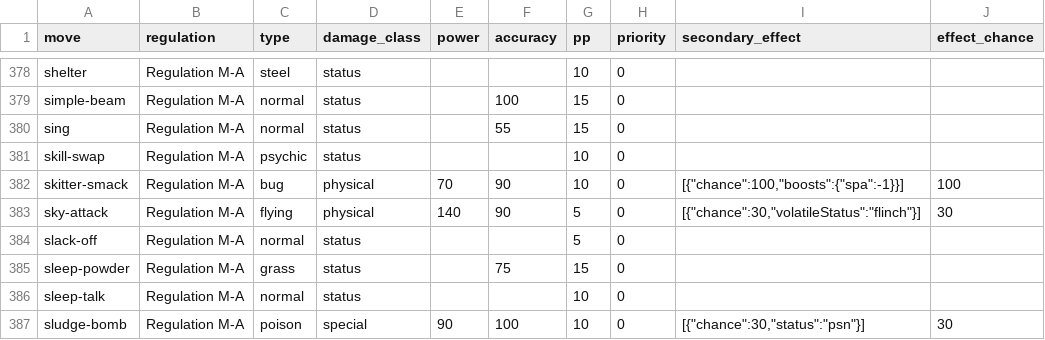
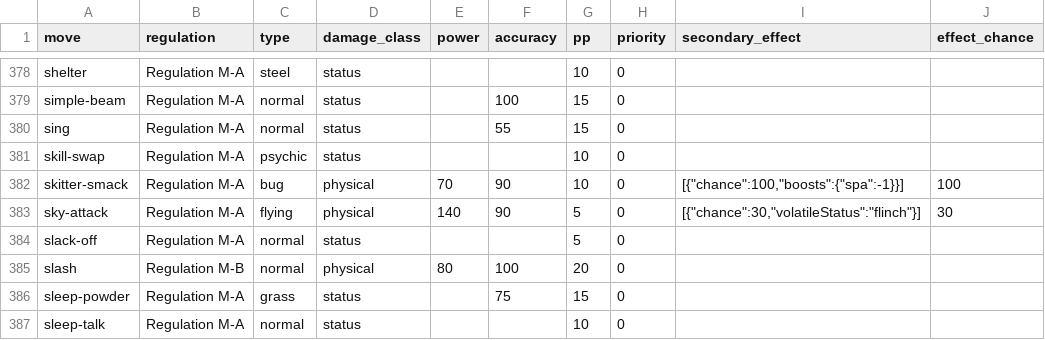
Before and after one commit to d00medman/VGCAnalysisSuite, a CSV file: pokedex/data/move_data.csv, drawn as a sheet; only a part is shown, gaps mark what is left out; the shorter side is filled out with more unchanged rows; the diff names each change by its address in the sheet, - before the commit and + after, or states it on an @@ line.

```diff
--- a/pokedex/data/move_data.csv
+++ b/pokedex/data/move_data.csv
+row 385: slash | Regulation M-B | normal | physical | 80 | 100 | 20 | 0
```
Also changed, not shown: pokedex/data/ability.csv, pokedex/data/item.csv, 2 other files.
